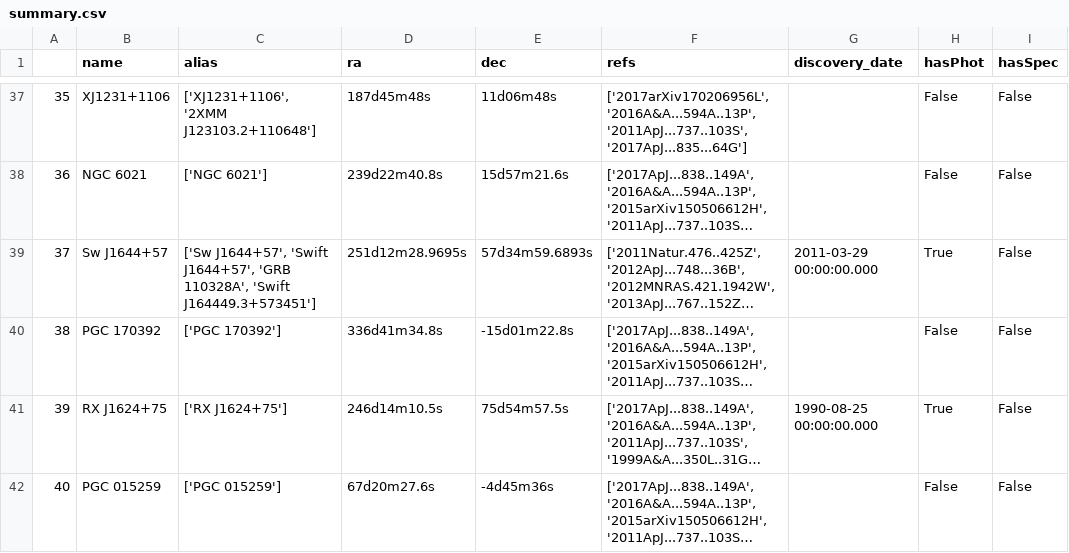
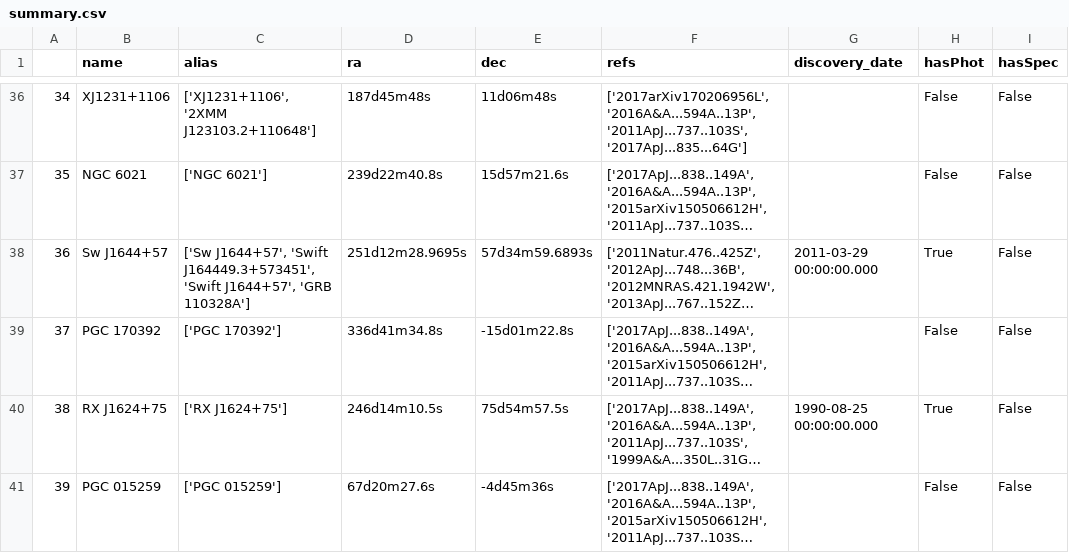
Before and after one commit to astro-otter/otterdb, a CSV file: .otter/summary.csv, drawn as a sheet; only a part is shown, gaps mark what is left out; long unchanged cells end in …; addresses are those after the commit; the diff covers the shown part only; the diff names each change by its address in the sheet, - before the commit and + after, or states it on an @@ line.

```diff
--- a/.otter/summary.csv
+++ b/.otter/summary.csv
@@ column A renumbered from row 7 down @@
-C38 (alias): …J1644+57', 'Swift J1644+57', 'GRB 110328A', 'Swift J164449.3+573451']
+C38 (alias): …J1644+57', 'Swift J164449.3+573451', 'Swift J1644+57', 'GRB 110328A']
```
Also changed, not shown: 1 removed row and 16 edited cells elsewhere in this file, 38 other files.
